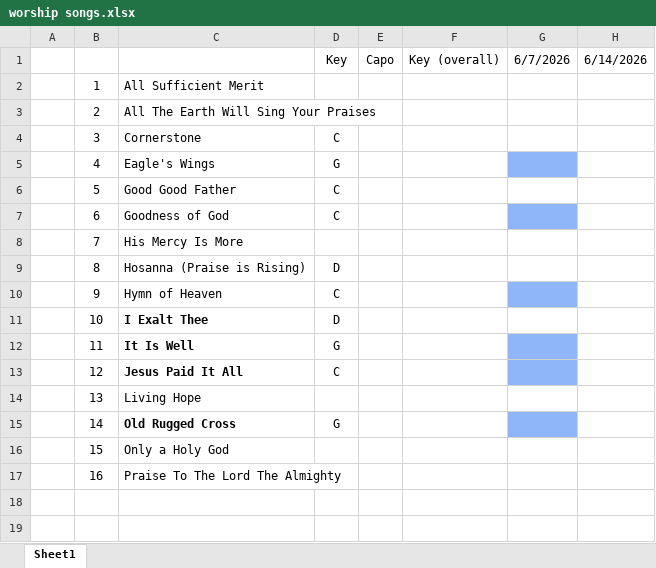
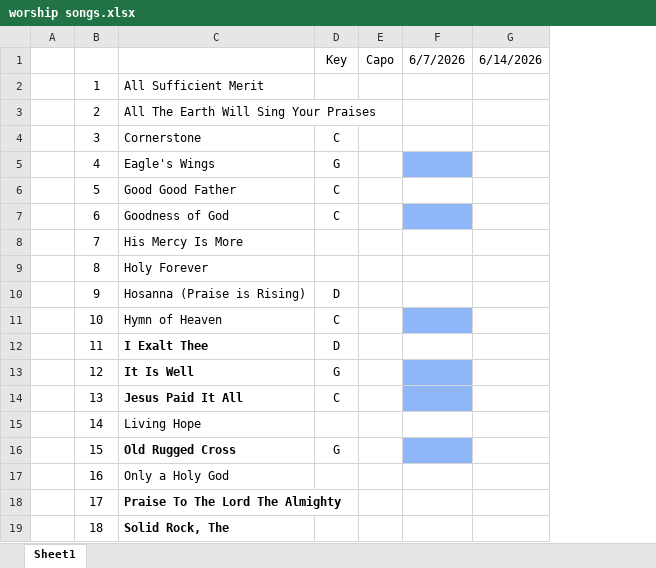
Before and after one commit to kendall412/worship, an Excel workbook: worship songs.xlsx, sheet Sheet1, drawn as a sheet; values as stored, in another font and other column widths than the file's, no borders; removed rows and columns are numbered as before the commit, all else as after; the diff names each change by its address in the sheet, - before the commit and + after, or states it on an @@ line.

Commit message:
revised

```diff
--- a/worship songs.xlsx (sheet Sheet1)
+++ b/worship songs.xlsx (sheet Sheet1)
-column F, row 1: Key (overall)
-C9: Hosanna (Praise is Rising)
+C9: Holy Forever
-D9: D
+D9: (empty)
-C10: Hymn of Heaven
+C10: Hosanna (Praise is Rising)
-D10: C
+D10: D
-F10 fill: #8EB6F8
+F10 fill: none
-C11: I Exalt Thee
+C11: Hymn of Heaven
-C11 bold: on
+C11 bold: off
-D11: D
+D11: C
-F11 fill: none
+F11 fill: #8EB6F8
-C12: It Is Well
+C12: I Exalt Thee
-D12: G
+D12: D
-F12 fill: #8EB6F8
+F12 fill: none
-C13: Jesus Paid It All
+C13: It Is Well
-D13: C
+D13: G
-C14: Living Hope
+C14: Jesus Paid It All
-C14 bold: off
+C14 bold: on
-D14: (empty)
+D14: C
-F14 fill: none
+F14 fill: #8EB6F8
-C15: Old Rugged Cross
+C15: Living Hope
-C15 bold: on
+C15 bold: off
-D15: G
+D15: (empty)
-F15 fill: #8EB6F8
+F15 fill: none
-C16: Only a Holy God
+C16: Old Rugged Cross
-C16 bold: off
+C16 bold: on
-D16: (empty)
+D16: G
-F16 fill: none
+F16 fill: #8EB6F8
-C17: Praise To The Lord The Almighty
+C17: Only a Holy God
+row 18:  | 17 | Praise To The Lord The Almighty
+row 19:  | 18 | Solid Rock, The
```
